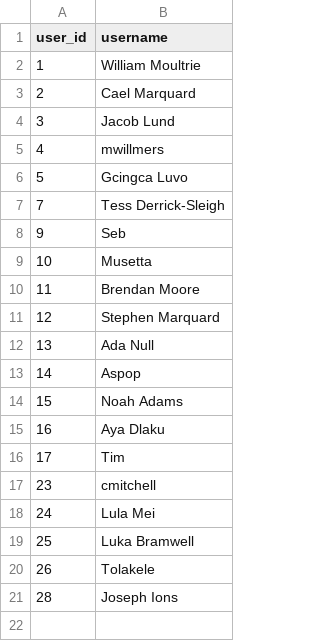
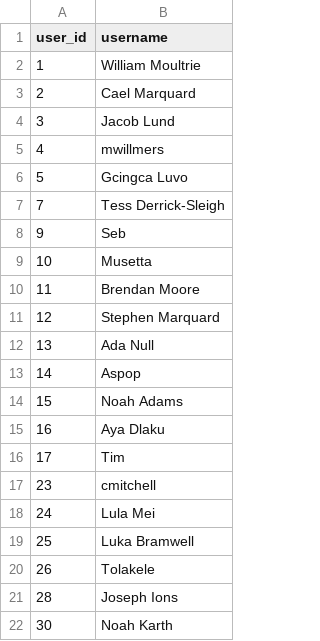
Before and after one commit to IsiXhosa-click/database, a CSV file: users.csv, drawn as a sheet; the diff names each change by its address in the sheet, - before the commit and + after, or states it on an @@ line.

Commit message:
Daily backup for 2022-02-18UTC > > on-behalf-of: @IsiXhosa-click <restiosondev@gmail.com>

```diff
--- a/users.csv
+++ b/users.csv
+row 22: 30 | Noah Karth
```
